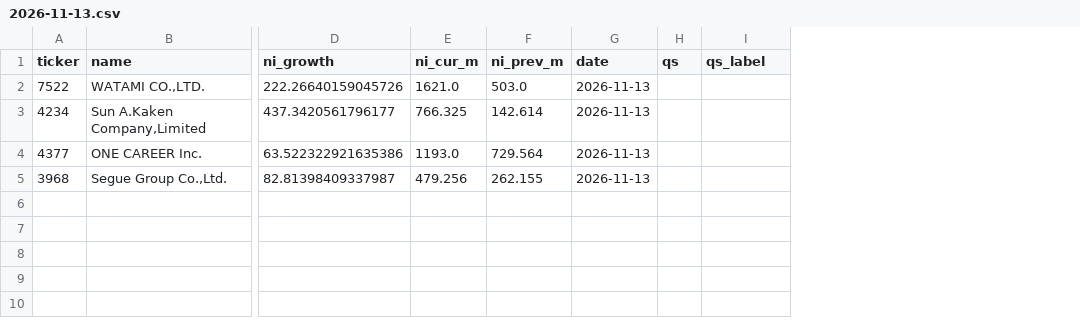
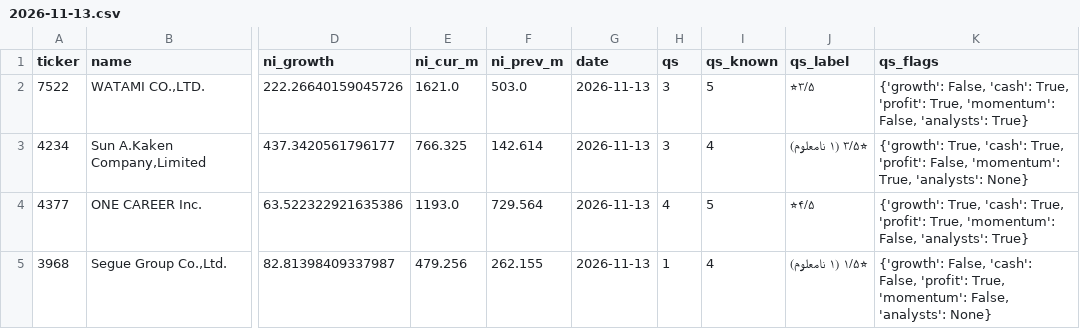
Before and after one commit to hsalehi10087/stock-scanner, a CSV file: data/jp_gainers/2026-11-13.csv, drawn as a sheet; only a part is shown, gaps mark what is left out; addresses are those after the commit; the diff names each change by its address in the sheet, - before the commit and + after, or states it on an @@ line.

```diff
--- a/data/jp_gainers/2026-11-13.csv
+++ b/data/jp_gainers/2026-11-13.csv
+column I (qs_known), rows 2-5: 5 | 4 | 5 | 4
+column K (qs_flags), rows 2-5: {'growth': False, 'cash': True, 'profit': True, 'momentum': False, 'analysts': True} | {'growth': True, 'cash': True, 'profit': False, 'momentum': True, 'analysts': None} | {'growth': True, 'cash': True, 'profit': True, 'momentum': False, 'analysts': True} | {'growth': False, 'cash': False, 'profit': True, 'momentum': False, 'analysts': None}
-H2:H3 (qs): (empty)
+H2:H3 (qs): 3
-J2 (qs_label): (empty)
+J2 (qs_label): ⭐۳/۵
-J3 (qs_label): (empty)
+J3 (qs_label): ⭐۳/۵ (۱ نامعلوم)
-H4 (qs): (empty)
+H4 (qs): 4
-J4 (qs_label): (empty)
+J4 (qs_label): ⭐۴/۵
-H5 (qs): (empty)
+H5 (qs): 1
-J5 (qs_label): (empty)
+J5 (qs_label): ⭐۱/۵ (۱ نامعلوم)
```
Also changed, not shown: 2 other files.
